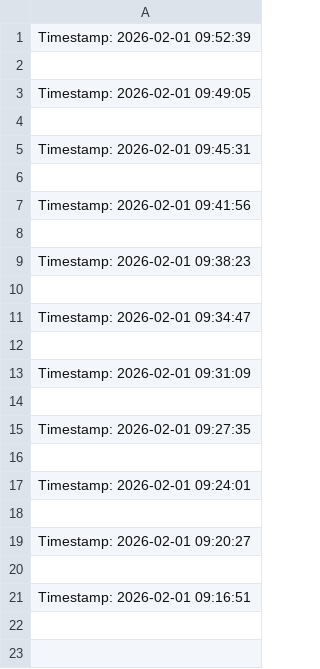
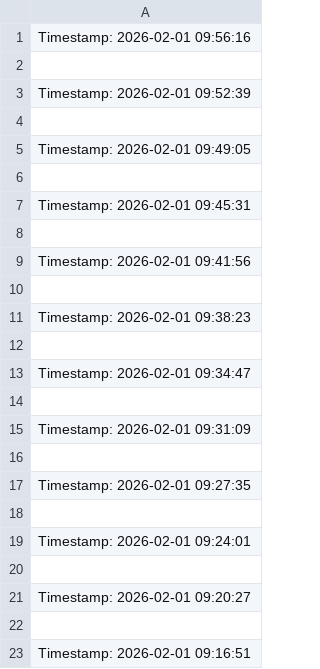
Before and after one commit to sathish-nallamuthu/csv-publisher, a CSV file: rsi_data_high.csv, drawn as a sheet.

```diff
--- a/rsi_data_high.csv
+++ b/rsi_data_high.csv
@@ -1 +1,3 @@
+Timestamp: 2026-02-01 09:56:16
+
 Timestamp: 2026-02-01 09:52:39
```
Also changed, not shown: input_data.csv, rsi_data_low.csv.
